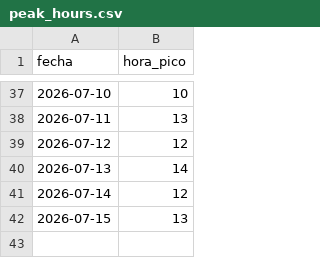
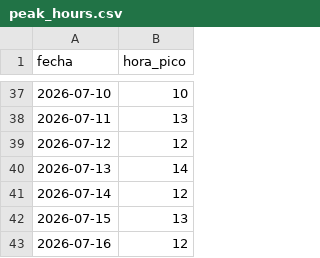
Before and after one commit to CesarG-09/panama-temp-forecast, a CSV file: data/peak_hours.csv, drawn as a sheet; only a part is shown, gaps mark what is left out.

```diff
--- a/data/peak_hours.csv
+++ b/data/peak_hours.csv
@@ -42 +42,2 @@ fecha,hora_pico
 2026-07-15,13
+2026-07-16,12
```
Also changed, not shown: data/evaluation.csv, data/predictions.csv, 1 other file.
